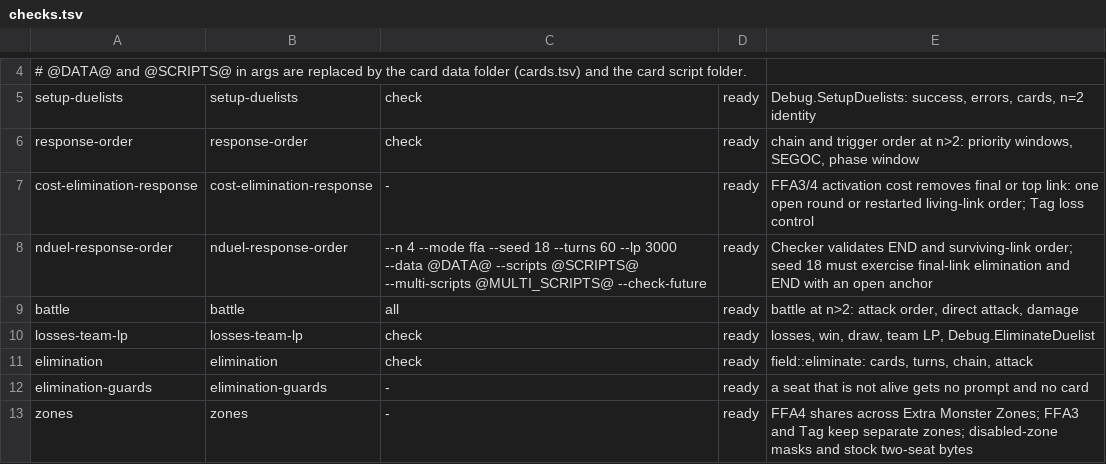
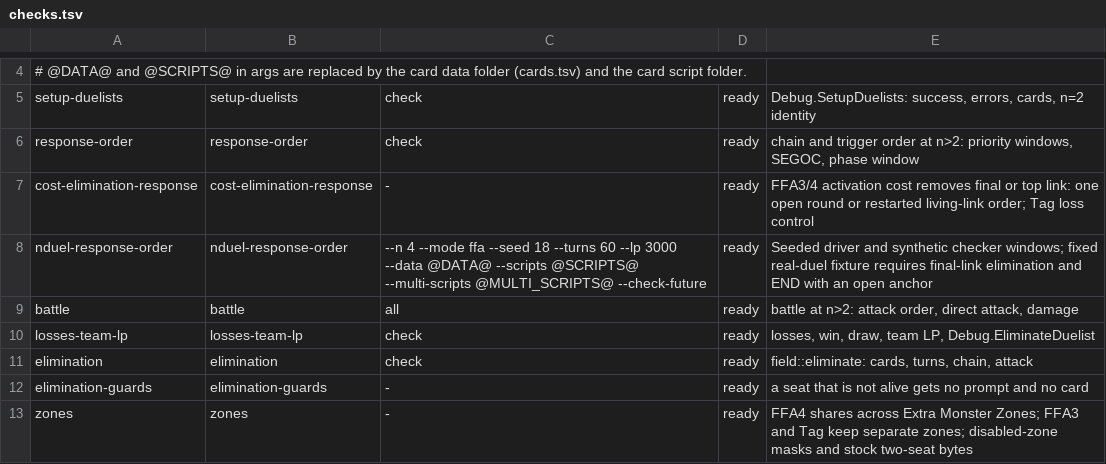
Before and after one commit to DuelingDomain/yugioh-bot, a TSV file: packages/duel-server/scripts/native/checks/checks.tsv, drawn as a sheet; only a part is shown, gaps mark what is left out.

```diff
--- a/packages/duel-server/scripts/native/checks/checks.tsv
+++ b/packages/duel-server/scripts/native/checks/checks.tsv
@@ -7,3 +7,3 @@ response-order	response-order	check	ready	chain and trigger order at n>2: priori
 cost-elimination-response	cost-elimination-response	-	ready	FFA3/4 activation cost removes final or top link: one open round or restarted living-link order; Tag loss control
-nduel-response-order	nduel-response-order	--n 4 --mode ffa --seed 18 --turns 60 --lp 3000 --data @DATA@ --scripts @SCRIPTS@ --multi-scripts @MULTI_SCRIPTS@ --check-future	ready	Checker validates END and surviving-link order; seed 18 must exercise final-link elimination and END with an open anchor
+nduel-response-order	nduel-response-order	--n 4 --mode ffa --seed 18 --turns 60 --lp 3000 --data @DATA@ --scripts @SCRIPTS@ --multi-scripts @MULTI_SCRIPTS@ --check-future	ready	Seeded driver and synthetic checker windows; fixed real-duel fixture requires final-link elimination and END with an open anchor
 battle	battle	all	ready	battle at n>2: attack order, direct attack, damage
```
Also changed, not shown: 2 other files.
